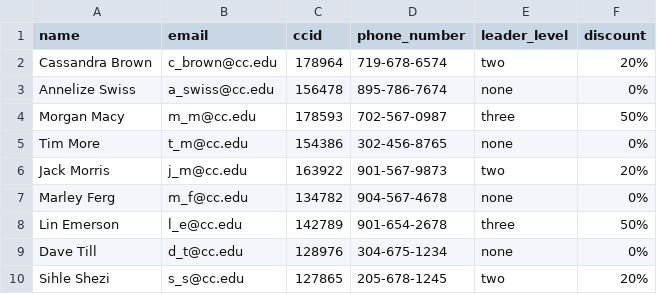
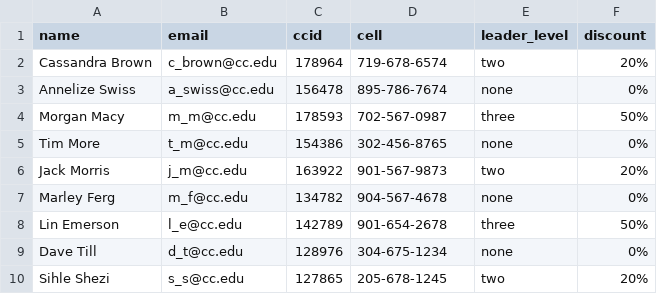
Before and after one commit to MokoenaLee/CP499PalesaSashaWill, a CSV file: ORC_app/db/user.csv, drawn as a sheet.

```diff
--- a/ORC_app/db/user.csv
+++ b/ORC_app/db/user.csv
@@ -1,2 +1,2 @@
-name,email,ccid,phone_number,leader_level,discount
+name,email,ccid,cell,leader_level,discount
 Cassandra Brown,c_brown@cc.edu,178964,719-678-6574,two,20%
```
Also changed, not shown: 7 other files.
